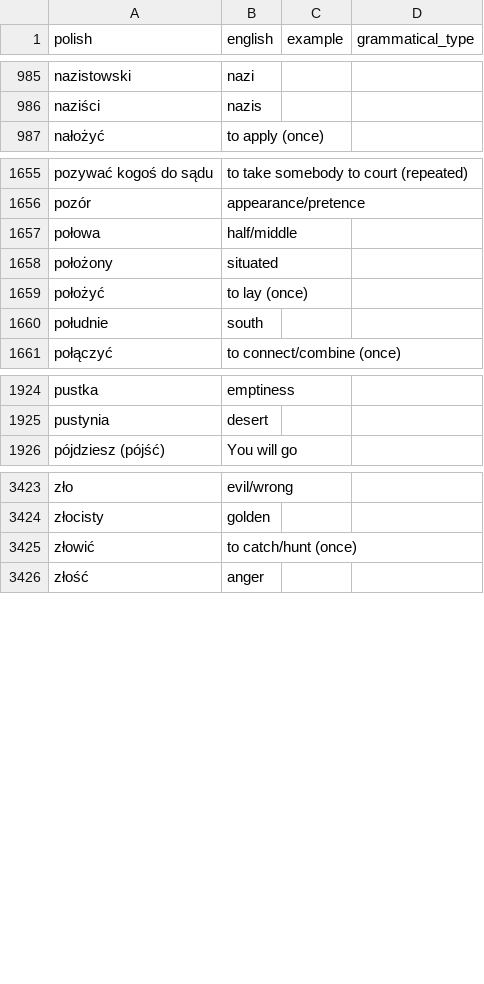
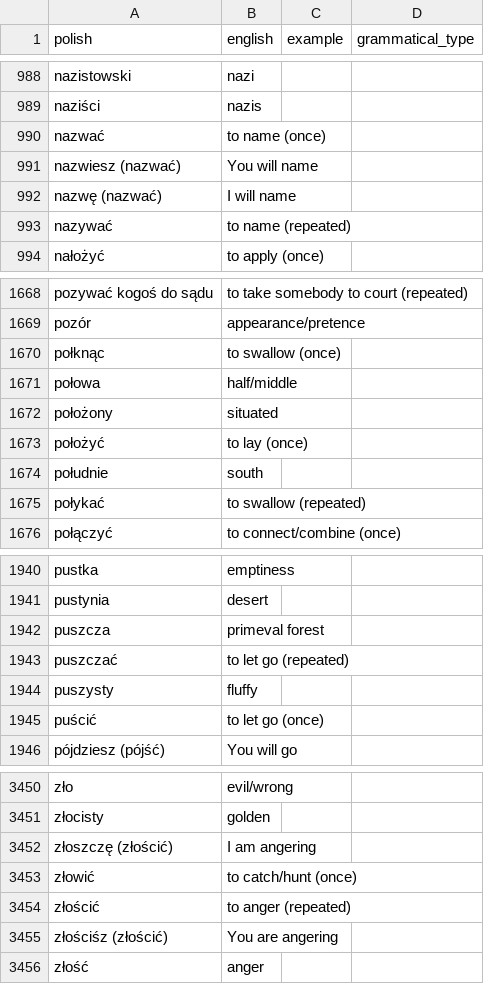
Before and after one commit to nihao2984/memrise-scraper, a CSV file: memrise_levels.csv, drawn as a sheet; only a part is shown, gaps mark what is left out; the diff covers the shown part only; the diff names each change by its address in the sheet, - before the commit and + after, or states it on an @@ line.

```diff
--- a/memrise_levels.csv
+++ b/memrise_levels.csv
+row 990: nazwać | to name (once)
+row 991: nazwiesz (nazwać) | You will name
+row 992: nazwę (nazwać) | I will name
+row 993: nazywać | to name (repeated)
+row 1670: połknąc | to swallow (once)
+row 1675: połykać | to swallow (repeated)
+row 1942: puszcza | primeval forest
+row 1943: puszczać | to let go (repeated)
+row 1944: puszysty | fluffy
+row 1945: puścić | to let go (once)
+row 3452: złoszczę (złościć) | I am angering
+row 3454: złościć | to anger (repeated)
+row 3455: złościśz (złościć) | You are angering
```
Also changed, not shown: 17 added rows and 1 edited cell elsewhere in this file, memrise_database.csv.
